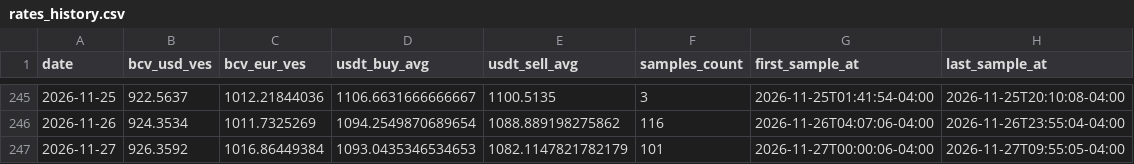
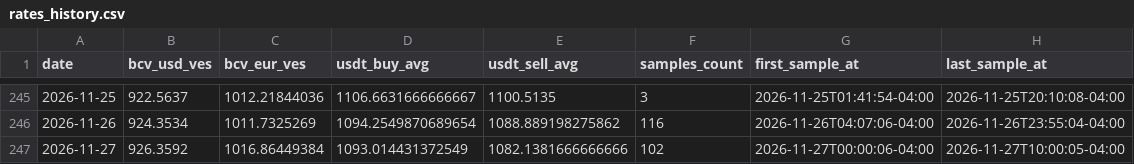
Before and after one commit to vhurdaneta/trmnl-bcv-usdt, a CSV file: data/rates_history.csv, drawn as a sheet; only a part is shown, gaps mark what is left out.

```diff
--- a/data/rates_history.csv
+++ b/data/rates_history.csv
@@ -246,2 +246,2 @@ date,bcv_usd_ves,bcv_eur_ves,usdt_buy_avg,usdt_sell_avg,samples_count,first_samp
 2026-11-26,924.3534,1011.7325269,1094.2549870689654,1088.889198275862,116,2026-11-26T04:07:06-04:00,2026-11-26T23:55:04-04:00
-2026-11-27,926.3592,1016.86449384,1093.0435346534653,1082.1147821782179,101,2026-11-27T00:00:06-04:00,2026-11-27T09:55:05-04:00
+2026-11-27,926.3592,1016.86449384,1093.014431372549,1082.1381666666666,102,2026-11-27T00:00:06-04:00,2026-11-27T10:00:05-04:00
```
Also changed, not shown: data/binance_samples.csv, 1 other file.
